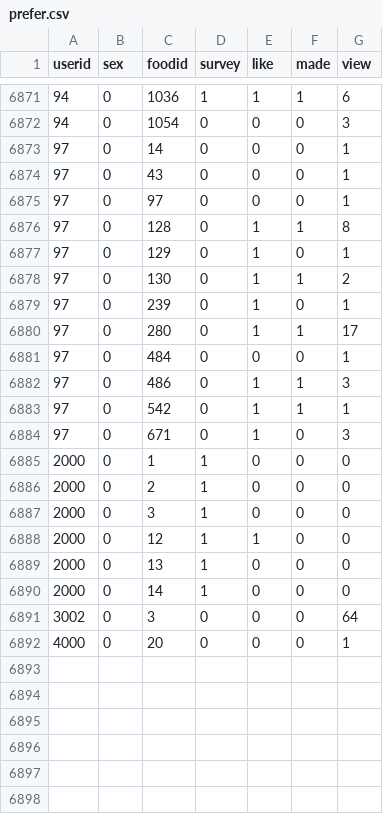
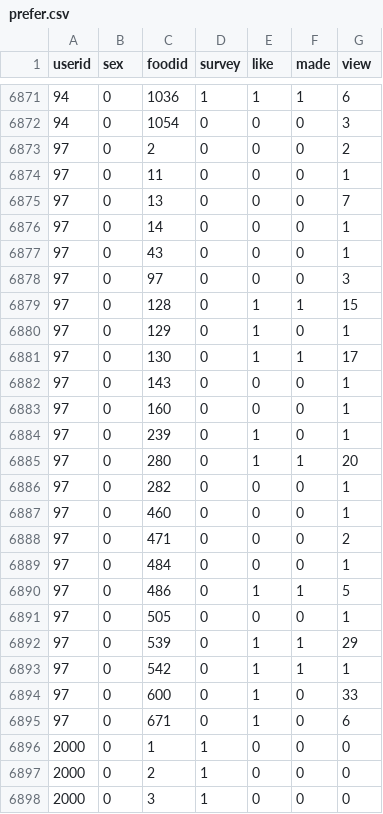
Before and after one commit to WooHyunKing/LetEatGoApplication, a CSV file: backend/csv/prefer.csv, drawn as a sheet; only a part is shown, gaps mark what is left out; the shorter side is filled out with more unchanged rows.

```diff
--- a/backend/csv/prefer.csv
+++ b/backend/csv/prefer.csv
@@ -6872,14 +6872,25 @@ userid,sex,foodid,survey,like,made,view
 94,0,1054,0,0,0,3
+97,0,2,0,0,0,2
+97,0,11,0,0,0,1
+97,0,13,0,0,0,7
 97,0,14,0,0,0,1
 97,0,43,0,0,0,1
-97,0,97,0,0,0,1
-97,0,128,0,1,1,8
+97,0,97,0,0,0,3
+97,0,128,0,1,1,15
 97,0,129,0,1,0,1
-97,0,130,0,1,1,2
+97,0,130,0,1,1,17
+97,0,143,0,0,0,1
+97,0,160,0,0,0,1
 97,0,239,0,1,0,1
-97,0,280,0,1,1,17
+97,0,280,0,1,1,20
+97,0,282,0,0,0,1
+97,0,460,0,0,0,1
+97,0,471,0,0,0,2
 97,0,484,0,0,0,1
-97,0,486,0,1,1,3
+97,0,486,0,1,1,5
+97,0,505,0,0,0,1
+97,0,539,0,1,1,29
 97,0,542,0,1,1,1
-97,0,671,0,1,0,3
+97,0,600,0,1,0,33
+97,0,671,0,1,0,6
 2000,0,1,1,0,0,0
```
Also changed, not shown: backend/csv/Hybrid_predict.csv, 10 other files.
